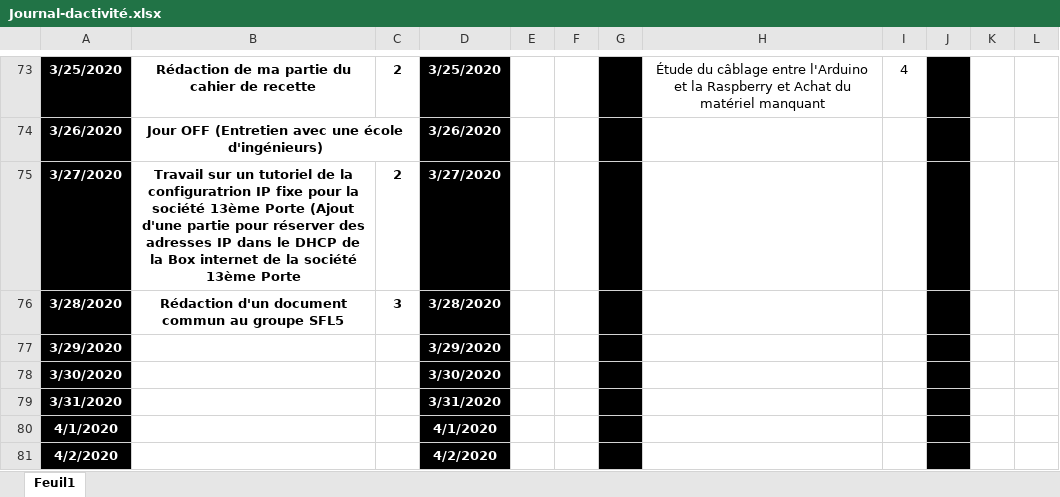
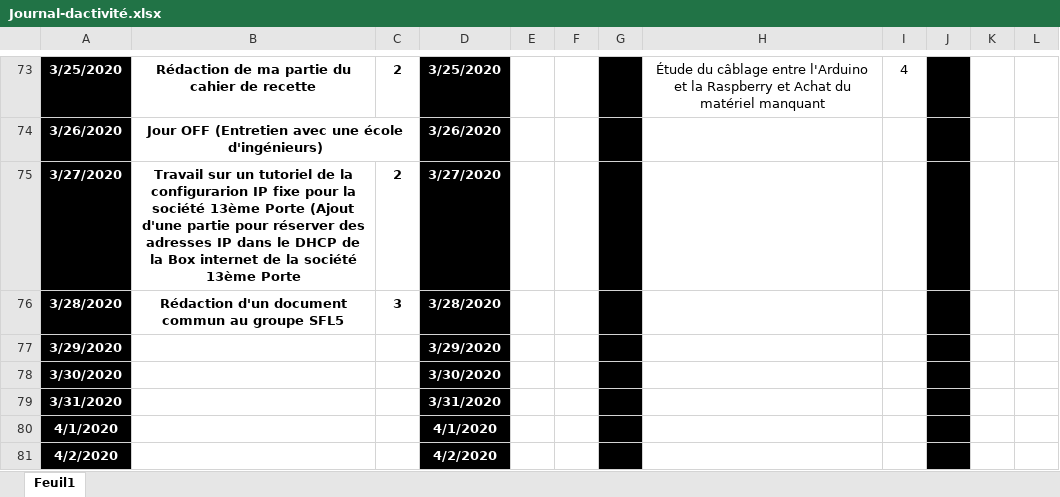
Before and after one commit to corentin-breny/Systeme_Escape_Game_13emePorte, an Excel workbook: Journal d'activité/Journal-dactivité.xlsx, sheet Feuil1, drawn as a sheet; only a part is shown, gaps mark what is left out; values as stored, in another font and other column widths than the file's, no borders; the diff names each change by its address in the sheet, - before the commit and + after, or states it on an @@ line.

Commit message:
Modification Journal d'activité et arduino

```diff
--- a/Journal d'activité/Journal-dactivité.xlsx (sheet Feuil1)
+++ b/Journal d'activité/Journal-dactivité.xlsx (sheet Feuil1)
-B75: …de la configuratrion IP fixe…
+B75: …de la configurarion IP fixe…
```
Also changed, not shown: 3 other files.
